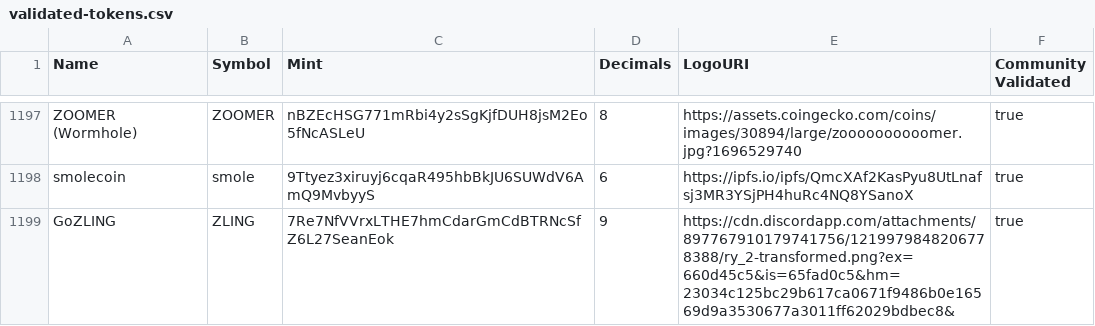
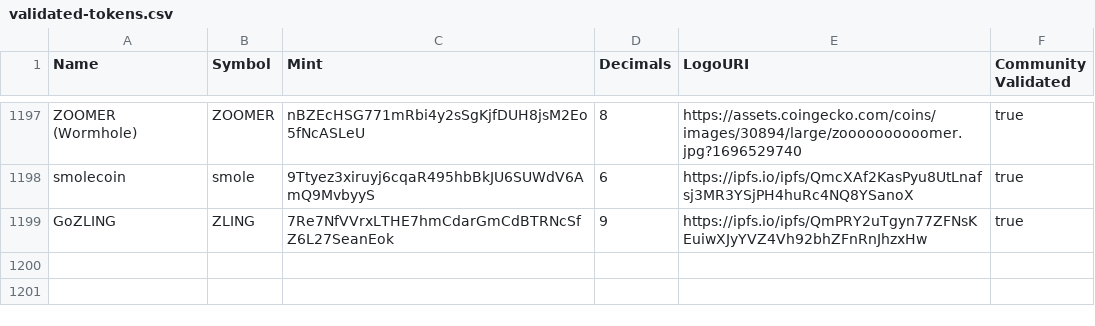
Before and after one commit to GOZLINGGGG/token-list, a CSV file: validated-tokens.csv, drawn as a sheet; only a part is shown, gaps mark what is left out.

Commit message:
validate

```diff
--- a/validated-tokens.csv
+++ b/validated-tokens.csv
@@ -1198,2 +1198,2 @@ ZOOMER (Wormhole),ZOOMER,nBZEcHSG771mRbi4y2sSgKjfDUH8jsM2Eo5fNcASLeU,8,https://a
 smolecoin,smole,9Ttyez3xiruyj6cqaR495hbBkJU6SUWdV6AmQ9MvbyyS,6,https://ipfs.io/ipfs/QmcXAf2KasPyu8UtLnafsj3MR3YSjPH4huRc4NQ8YSanoX,true
-GoZLING,ZLING,7Re7NfVVrxLTHE7hmCdarGmCdBTRNcSfZ6L27SeanEok,9,https://cdn.discordapp.com/attachments/897767910179741756/1219979848206778388/ry_2-transformed.png?ex=660d45c5&is=65fad0c5&hm=23034c125bc29b617ca0671f9486b0e16569d9a3530677a3011ff62029bdbec8&,true
+GoZLING,ZLING,7Re7NfVVrxLTHE7hmCdarGmCdBTRNcSfZ6L27SeanEok,9,https://ipfs.io/ipfs/QmPRY2uTgyn77ZFNsKEuiwXJyYVZ4Vh92bhZFnRnJhzxHw,true
```
